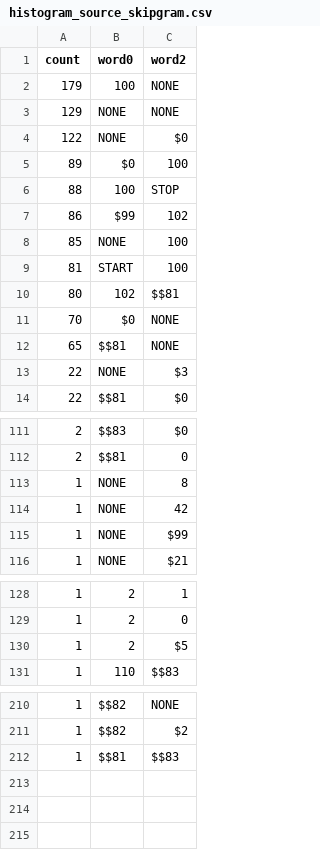
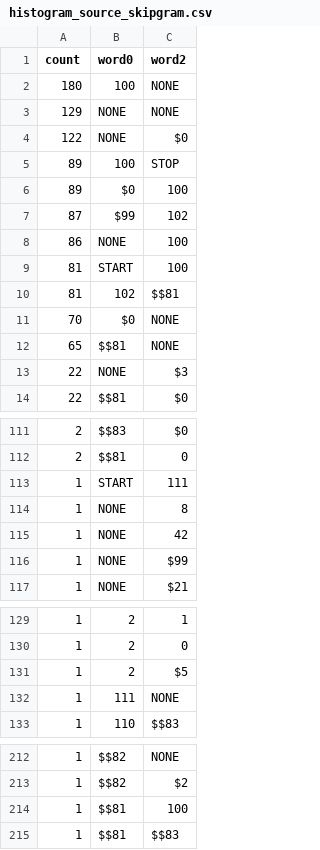
Before and after one commit to loda-lang/loda-rust, a CSV file: rust_project/arc-competition/payload/.loda-rust/analytics-arc/histogram_source_skipgram.csv, drawn as a sheet; only a part is shown, gaps mark what is left out.

```diff
--- a/rust_project/arc-competition/payload/.loda-rust/analytics-arc/histogram_source_skipgram.csv
+++ b/rust_project/arc-competition/payload/.loda-rust/analytics-arc/histogram_source_skipgram.csv
@@ -1,11 +1,11 @@
 count;word0;word2
-179;100;NONE
+180;100;NONE
 129;NONE;NONE
 122;NONE;$0
+89;100;STOP
 89;$0;100
-88;100;STOP
-86;$99;102
-85;NONE;100
+87;$99;102
+86;NONE;100
 81;START;100
-80;102;$$81
+81;102;$$81
 70;$0;NONE
@@ -112,2 +112,3 @@ count;word0;word2
 2;$$81;0
+1;START;111
 1;NONE;8
@@ -130,2 +131,3 @@ count;word0;word2
 1;2;$5
+1;111;NONE
 1;110;$$83
@@ -211,2 +213,3 @@ count;word0;word2
 1;$$82;$2
+1;$$81;100
 1;$$81;$$83
```
Also changed, not shown: rust_project/arc-competition/payload/.loda-rust/analytics-arc/histogram_line_bigram.csv, rust_project/arc-competition/payload/.loda-rust/analytics-arc/histogram_line_skipgram.csv, 19 other files.
